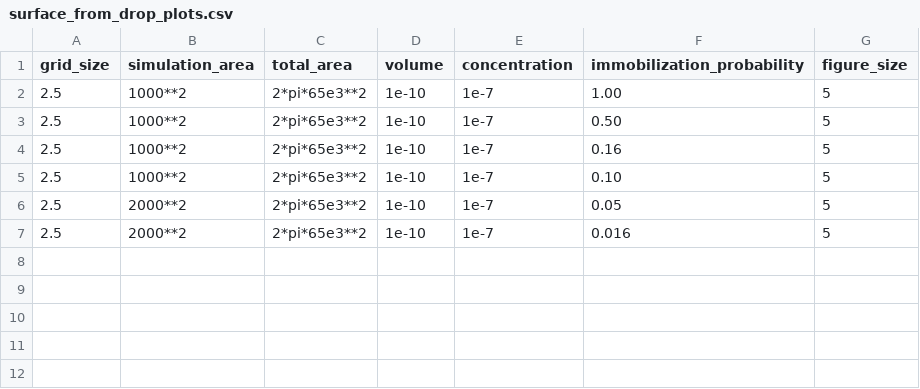
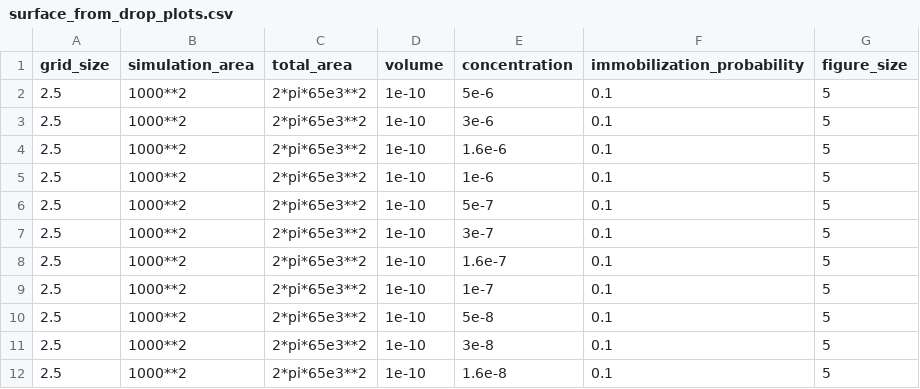
Before and after one commit to Crown0815/ESB-simulations, a CSV file: simulation_parameters/surface_from_drop_plots.csv, drawn as a sheet.

Commit message:
Update surface simulations

```diff
--- a/simulation_parameters/surface_from_drop_plots.csv
+++ b/simulation_parameters/surface_from_drop_plots.csv
@@ -1,7 +1,12 @@
 grid_size, simulation_area, total_area,     volume, concentration, immobilization_probability, figure_size
-2.5,       1000**2,         2*pi*65e3**2,   1e-10,   1e-7,          1.00,                       5
-2.5,       1000**2,         2*pi*65e3**2,   1e-10,   1e-7,          0.50,                       5
-2.5,       1000**2,         2*pi*65e3**2,   1e-10,   1e-7,          0.16,                       5
-2.5,       1000**2,         2*pi*65e3**2,   1e-10,   1e-7,          0.10,                       5
-2.5,       2000**2,         2*pi*65e3**2,   1e-10,   1e-7,          0.05,                       5
-2.5,       2000**2,         2*pi*65e3**2,   1e-10,   1e-7,          0.016,                       5
+2.5,       1000**2,         2*pi*65e3**2,   1e-10,  5e-6,          0.1,                        5
+2.5,       1000**2,         2*pi*65e3**2,   1e-10,  3e-6,          0.1,                        5
+2.5,       1000**2,         2*pi*65e3**2,   1e-10,  1.6e-6,        0.1,                        5
+2.5,       1000**2,         2*pi*65e3**2,   1e-10,  1e-6,          0.1,                        5
+2.5,       1000**2,         2*pi*65e3**2,   1e-10,  5e-7,          0.1,                        5
+2.5,       1000**2,         2*pi*65e3**2,   1e-10,  3e-7,          0.1,                        5
+2.5,       1000**2,         2*pi*65e3**2,   1e-10,  1.6e-7,        0.1,                        5
+2.5,       1000**2,         2*pi*65e3**2,   1e-10,  1e-7,          0.1,                        5
+2.5,       1000**2,         2*pi*65e3**2,   1e-10,  5e-8,          0.1,                        5
+2.5,       1000**2,         2*pi*65e3**2,   1e-10,  3e-8,          0.1,                        5
+2.5,       1000**2,         2*pi*65e3**2,   1e-10,  1.6e-8,        0.1,                        5
```
Also changed, not shown: 2 other files.
